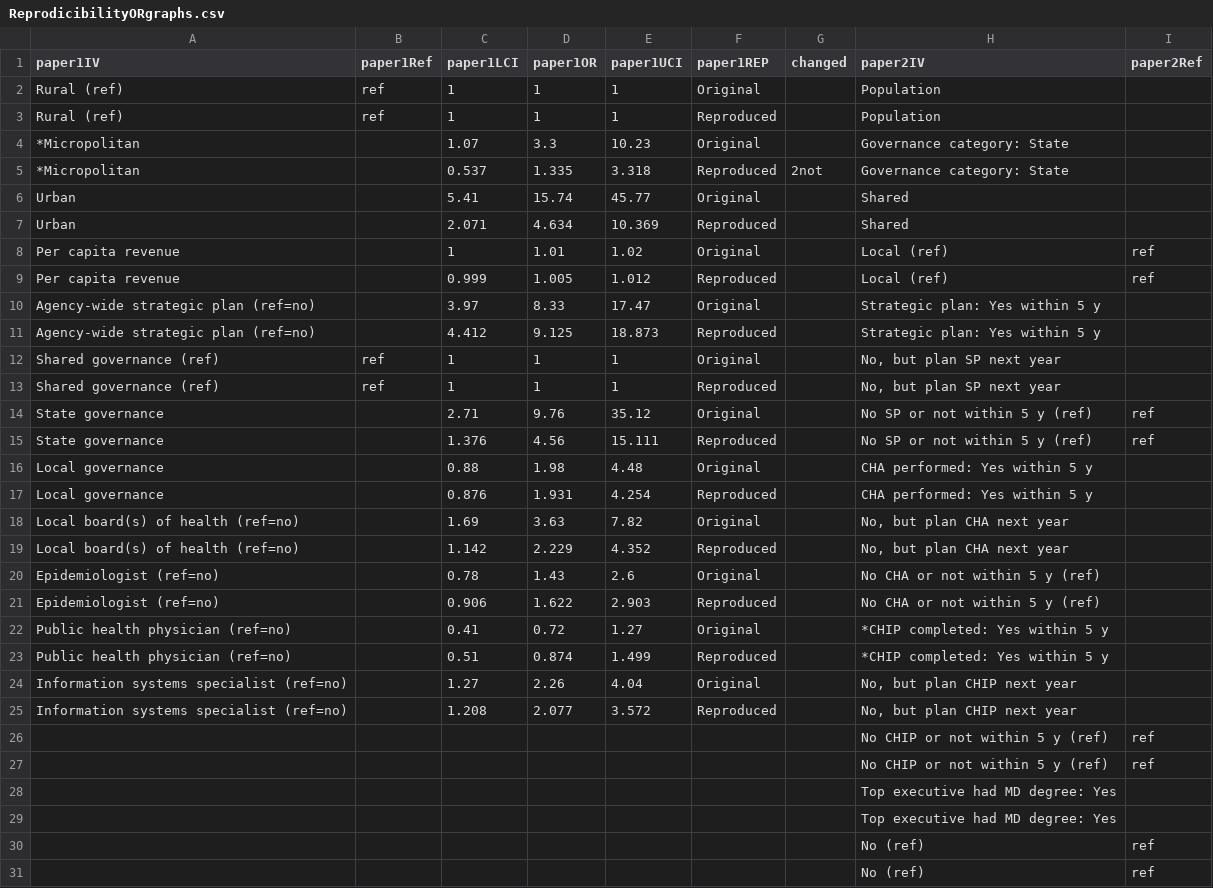
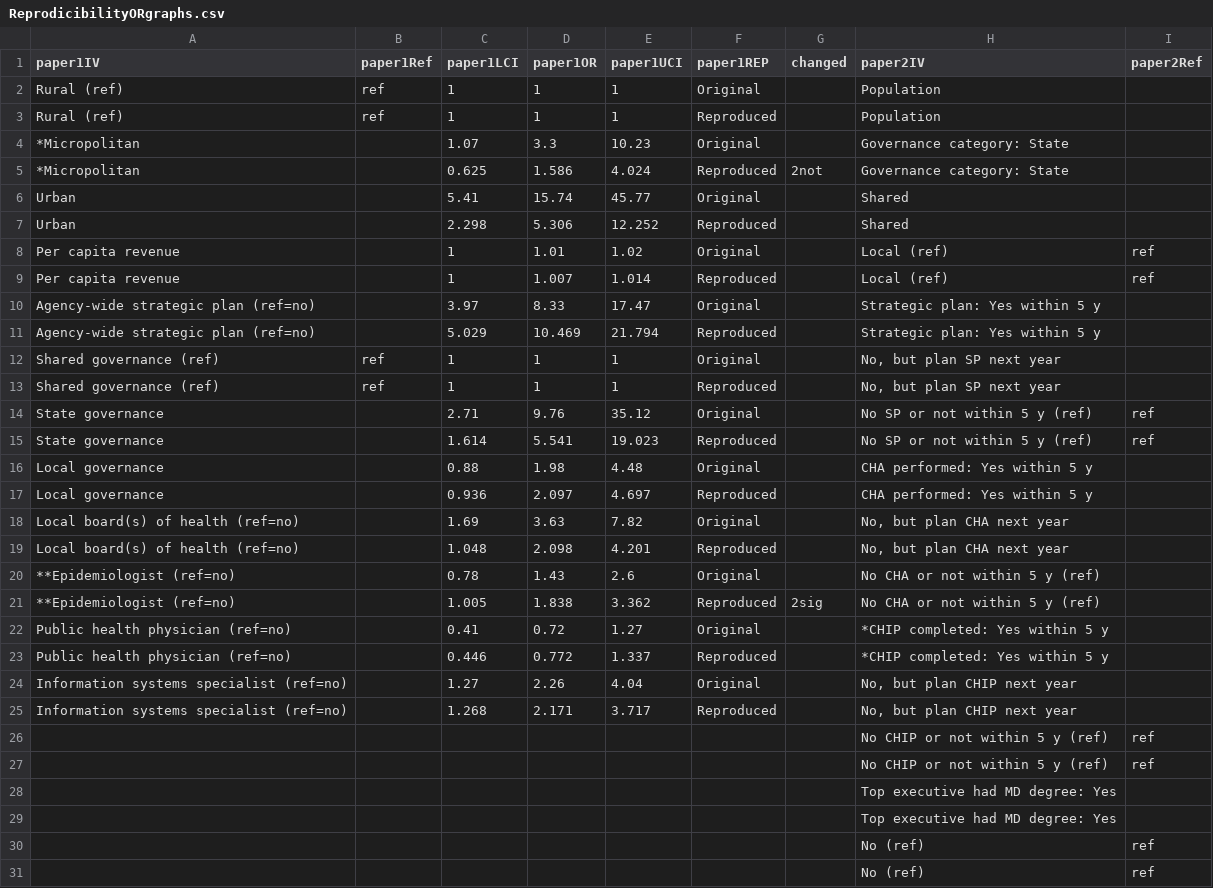
Before and after one commit to coding2share/phssr-reproducibility, a CSV file: ReprodicibilityORgraphs.csv, drawn as a sheet; only a part is shown; the diff names each change by its address in the sheet, - before the commit and + after, or states it on an @@ line.

```diff
--- a/ReprodicibilityORgraphs.csv
+++ b/ReprodicibilityORgraphs.csv
-C5 (paper1LCI): 0.537
+C5 (paper1LCI): 0.625
-D5 (paper1OR): 1.335
+D5 (paper1OR): 1.586
-E5 (paper1UCI): 3.318
+E5 (paper1UCI): 4.024
-C7 (paper1LCI): 2.071
+C7 (paper1LCI): 2.298
-D7 (paper1OR): 4.634
+D7 (paper1OR): 5.306
-E7 (paper1UCI): 10.369
+E7 (paper1UCI): 12.252
-C9 (paper1LCI): 0.999
+C9 (paper1LCI): 1
-D9 (paper1OR): 1.005
+D9 (paper1OR): 1.007
-E9 (paper1UCI): 1.012
+E9 (paper1UCI): 1.014
-C11 (paper1LCI): 4.412
+C11 (paper1LCI): 5.029
-D11 (paper1OR): 9.125
+D11 (paper1OR): 10.469
-E11 (paper1UCI): 18.873
+E11 (paper1UCI): 21.794
-C15 (paper1LCI): 1.376
+C15 (paper1LCI): 1.614
-D15 (paper1OR): 4.56
+D15 (paper1OR): 5.541
-E15 (paper1UCI): 15.111
+E15 (paper1UCI): 19.023
-C17 (paper1LCI): 0.876
+C17 (paper1LCI): 0.936
-D17 (paper1OR): 1.931
+D17 (paper1OR): 2.097
-E17 (paper1UCI): 4.254
+E17 (paper1UCI): 4.697
-C19 (paper1LCI): 1.142
+C19 (paper1LCI): 1.048
-D19 (paper1OR): 2.229
+D19 (paper1OR): 2.098
-E19 (paper1UCI): 4.352
+E19 (paper1UCI): 4.201
-A20:A21 (paper1IV): Epidemiologist (ref=no)
+A20:A21 (paper1IV): **Epidemiologist (ref=no)
-C21 (paper1LCI): 0.906
+C21 (paper1LCI): 1.005
-D21 (paper1OR): 1.622
+D21 (paper1OR): 1.838
-E21 (paper1UCI): 2.903
+E21 (paper1UCI): 3.362
-G21 (changed): (empty)
+G21 (changed): 2sig
-C23 (paper1LCI): 0.51
+C23 (paper1LCI): 0.446
-D23 (paper1OR): 0.874
+D23 (paper1OR): 0.772
-E23 (paper1UCI): 1.499
+E23 (paper1UCI): 1.337
-C25 (paper1LCI): 1.208
+C25 (paper1LCI): 1.268
-D25 (paper1OR): 2.077
+D25 (paper1OR): 2.171
-E25 (paper1UCI): 3.572
+E25 (paper1UCI): 3.717
```
Also changed, not shown: reproducibilityORgraphs-long.csv, 1 other file.
